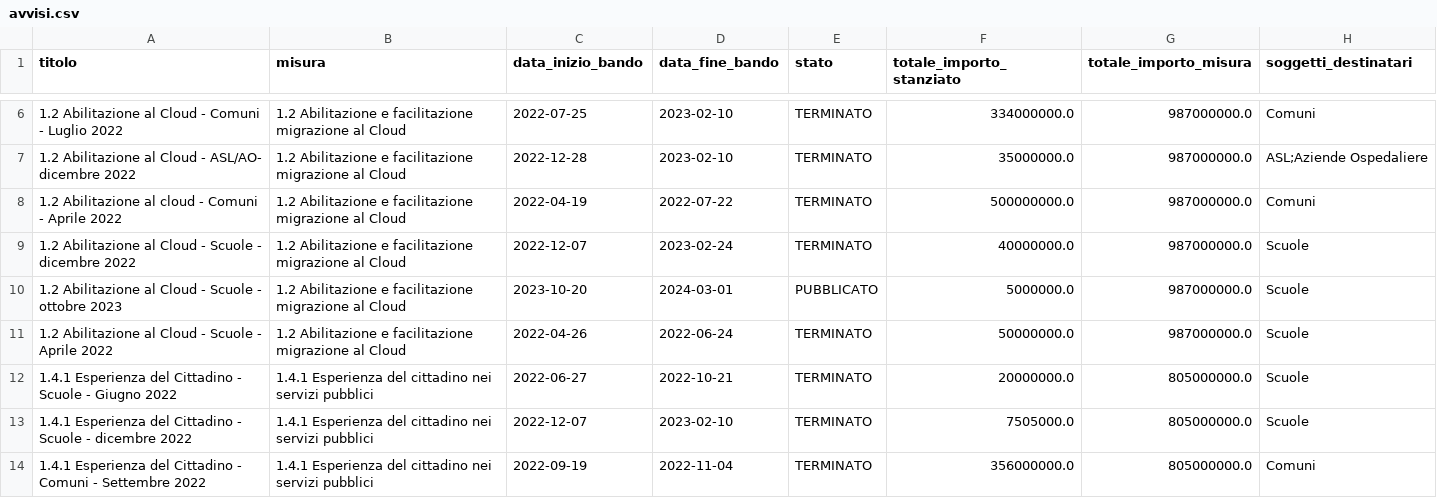
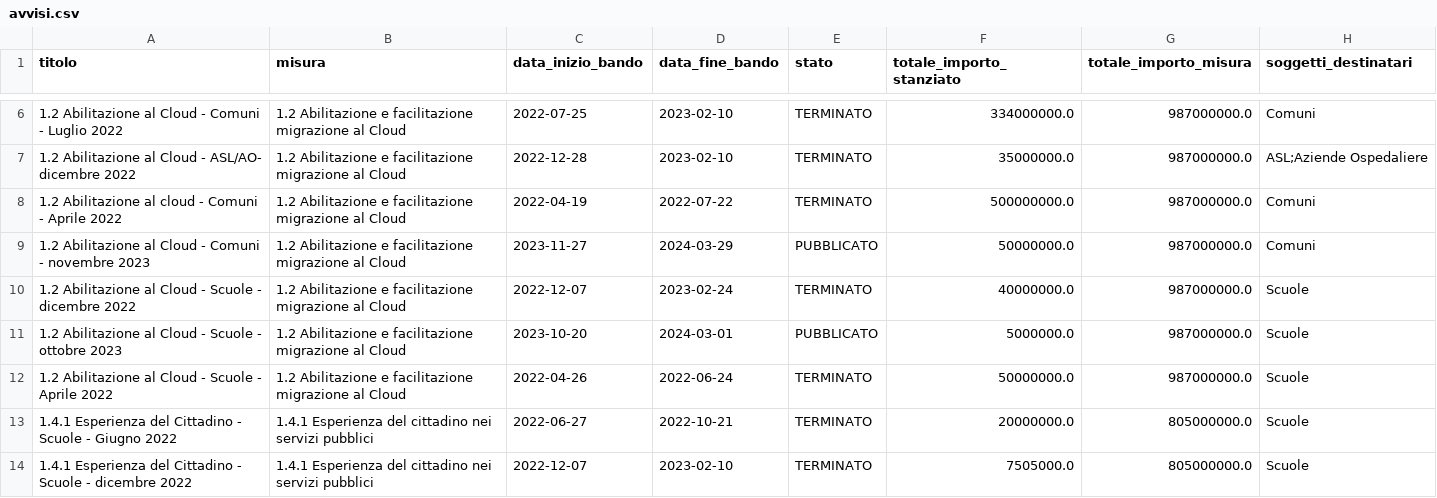
Before and after one commit to teamdigitale/padigitale2026-opendata, a CSV file: data/avvisi.csv, drawn as a sheet; only a part is shown, gaps mark what is left out; the shorter side is filled out with more unchanged rows.

```diff
--- a/data/avvisi.csv
+++ b/data/avvisi.csv
@@ -8,2 +8,3 @@ titolo,misura,data_inizio_bando,data_fine_bando,stato,totale_importo_stanziato,t
 "1.2 Abilitazione al cloud - Comuni - Aprile 2022","1.2 Abilitazione e facilitazione migrazione al Cloud","2022-04-19","2022-07-22","TERMINATO",500000000.0,987000000.0,"Comuni"
+"1.2 Abilitazione al Cloud - Comuni - novembre 2023","1.2 Abilitazione e facilitazione migrazione al Cloud","2023-11-27","2024-03-29","PUBBLICATO",50000000.0,987000000.0,"Comuni"
 "1.2 Abilitazione al Cloud - Scuole - dicembre 2022","1.2 Abilitazione e facilitazione migrazione al Cloud","2022-12-07","2023-02-24","TERMINATO",40000000.0,987000000.0,"Scuole"
```
Also changed, not shown: data/candidature_altrienti_finanziate.csv, 4 other files.
